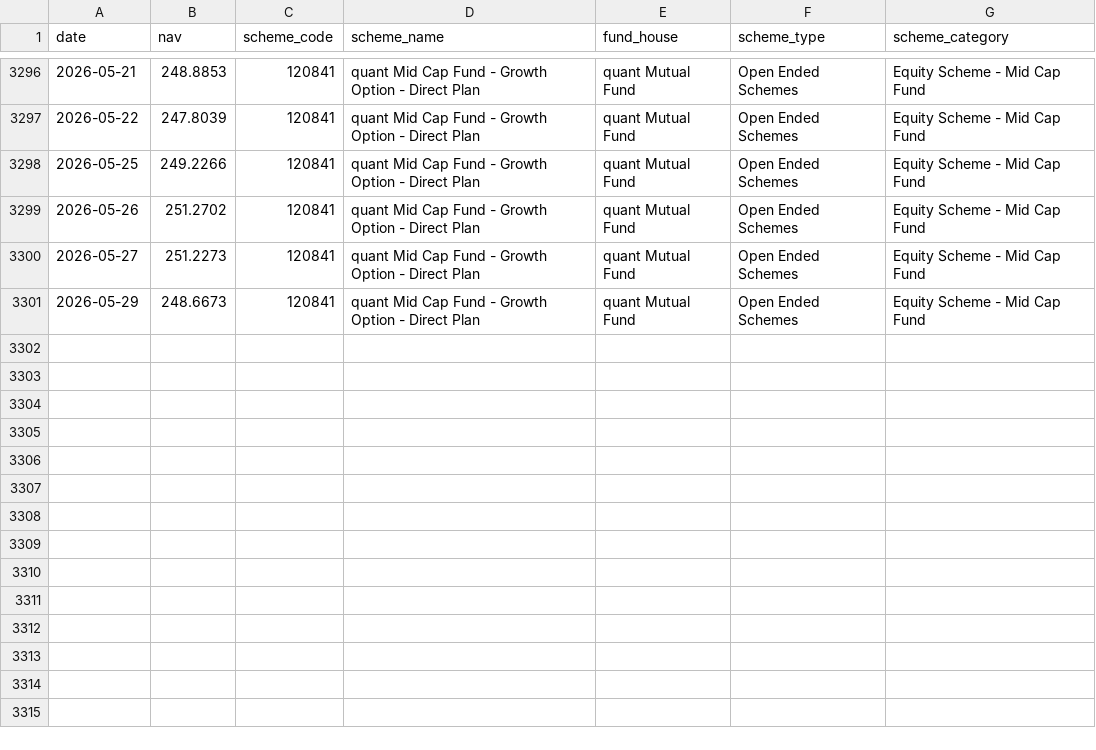
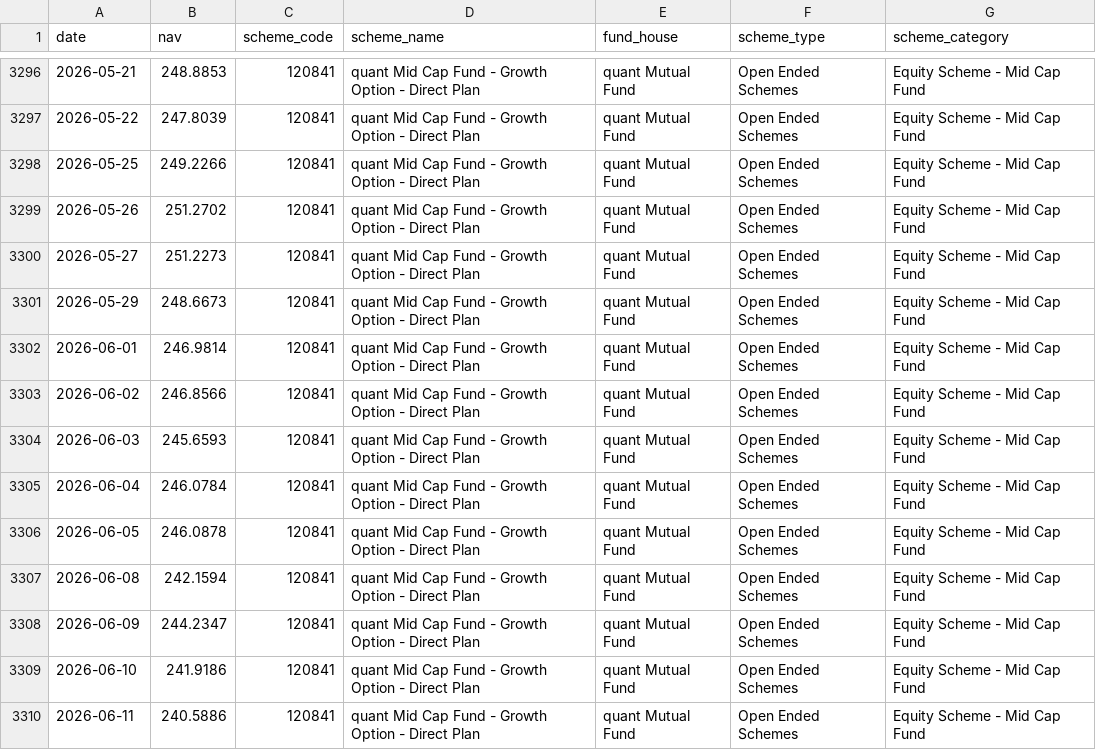
Before and after one commit to Manish-kumar37/bluestock-mf-capstone, a CSV file: data/raw/nav_120841_kotak_bluechip_direct.csv, drawn as a sheet; only a part is shown, gaps mark what is left out; the diff names each change by its address in the sheet, - before the commit and + after, or states it on an @@ line.

```diff
--- a/data/raw/nav_120841_kotak_bluechip_direct.csv
+++ b/data/raw/nav_120841_kotak_bluechip_direct.csv
+row 3302: 2026-06-01 | 246.9814 | 120841 | quant Mid Cap Fund - Growth Option - Direct Plan | quant Mutual Fund | Open Ended Schemes | Equity Scheme - Mid Cap Fund
+row 3303: 2026-06-02 | 246.8566 | 120841 | quant Mid Cap Fund - Growth Option - Direct Plan | quant Mutual Fund | Open Ended Schemes | Equity Scheme - Mid Cap Fund
+row 3304: 2026-06-03 | 245.6593 | 120841 | quant Mid Cap Fund - Growth Option - Direct Plan | quant Mutual Fund | Open Ended Schemes | Equity Scheme - Mid Cap Fund
+row 3305: 2026-06-04 | 246.0784 | 120841 | quant Mid Cap Fund - Growth Option - Direct Plan | quant Mutual Fund | Open Ended Schemes | Equity Scheme - Mid Cap Fund
+row 3306: 2026-06-05 | 246.0878 | 120841 | quant Mid Cap Fund - Growth Option - Direct Plan | quant Mutual Fund | Open Ended Schemes | Equity Scheme - Mid Cap Fund
+row 3307: 2026-06-08 | 242.1594 | 120841 | quant Mid Cap Fund - Growth Option - Direct Plan | quant Mutual Fund | Open Ended Schemes | Equity Scheme - Mid Cap Fund
+row 3308: 2026-06-09 | 244.2347 | 120841 | quant Mid Cap Fund - Growth Option - Direct Plan | quant Mutual Fund | Open Ended Schemes | Equity Scheme - Mid Cap Fund
+row 3309: 2026-06-10 | 241.9186 | 120841 | quant Mid Cap Fund - Growth Option - Direct Plan | quant Mutual Fund | Open Ended Schemes | Equity Scheme - Mid Cap Fund
+row 3310: 2026-06-11 | 240.5886 | 120841 | quant Mid Cap Fund - Growth Option - Direct Plan | quant Mutual Fund | Open Ended Schemes | Equity Scheme - Mid Cap Fund
```
Also changed, not shown: data/raw/nav_118632_nippon_india_large_cap_direct.csv, data/raw/nav_119092_axis_bluechip_direct.csv, 4 other files.
